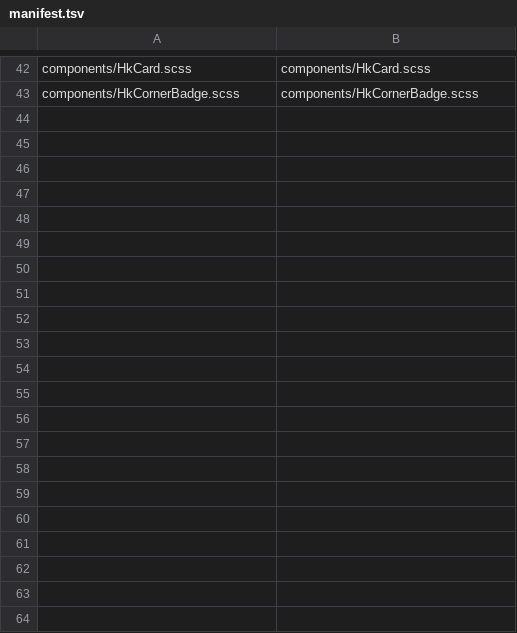
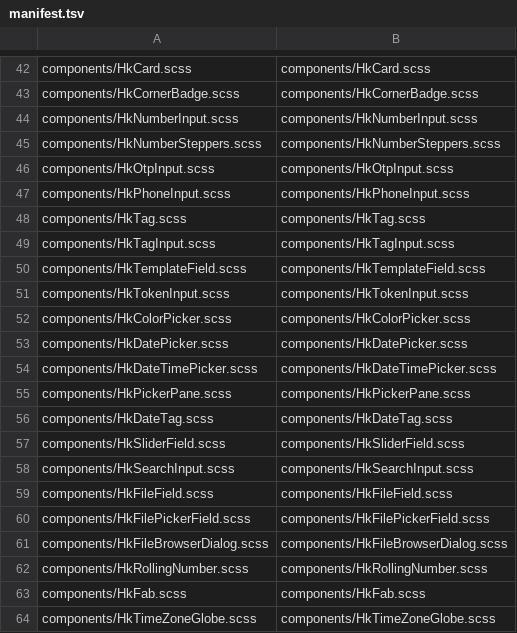
Before and after one commit to celestia-island/hikari, a TSV file: packages/components/src/styles/vue-mirror/manifest.tsv, drawn as a sheet; only a part is shown, gaps mark what is left out.

Commit message:
✨ Mirror the advanced-input family with its pickers and dialogs. (#1008)
* ✨ Vendor the canonical Vue component sheets into the Rust crate.

* ✨ Mirror the Spinner on the canonical Vue sheet and retire the legacy Spin.

* ✨ Mirror the Alert, LoadingVeil, PhaseTransition and Progress family on the canonical Vue sheets.

* ✨ Mirror the remaining feedback surfaces on the canonical Vue sheets and retire the legacy chain.

* 🔧 Retire the stray legacy alert/popover sheets and pin token coverage in the drift guard.

* 🔧 Make the message box reusable and ship the shared chrome.

* 🔧 Close the review holes in the mirror guards and settle the message box once.

* 🔧 Prove the message box settles exactly once.

* ✨ Open the basic-form mirror wave with the icon and identity atoms.

* ✨ Mirror the basic-form family on the shared Vue sheets.

* 🐛 Mount the progress ring through innerHTML so its SVG paints.

* 🔧 Close the basic-form review findings across the stateful atoms.

* 🔧 Pin the slider and checkbox contracts with render-level guards.

* 🔧 Guard every mirrored family and render the whole basic wave.

* ✨ Open the advanced-input wave with the shared sheets and the fab.

* ✨ Mirror the advanced-input family with its pickers and dialogs.

* 🔧 Close the advanced-input review findings across the interactive shells.

* 🔧 Guard the stylesheet fan-in and record the replaced legacy surfaces.

* 🔄 Re-vendor the sheets master moved under the mirror.

---------

Co-authored-by: langyo <langyo@users.noreply.github.com>

```diff
--- a/packages/components/src/styles/vue-mirror/manifest.tsv
+++ b/packages/components/src/styles/vue-mirror/manifest.tsv
@@ -43 +43,22 @@ components/HkCard.scss	components/HkCard.scss
 components/HkCornerBadge.scss	components/HkCornerBadge.scss
+components/HkNumberInput.scss	components/HkNumberInput.scss
+components/HkNumberSteppers.scss	components/HkNumberSteppers.scss
+components/HkOtpInput.scss	components/HkOtpInput.scss
+components/HkPhoneInput.scss	components/HkPhoneInput.scss
+components/HkTag.scss	components/HkTag.scss
+components/HkTagInput.scss	components/HkTagInput.scss
+components/HkTemplateField.scss	components/HkTemplateField.scss
+components/HkTokenInput.scss	components/HkTokenInput.scss
+components/HkColorPicker.scss	components/HkColorPicker.scss
+components/HkDatePicker.scss	components/HkDatePicker.scss
+components/HkDateTimePicker.scss	components/HkDateTimePicker.scss
+components/HkPickerPane.scss	components/HkPickerPane.scss
+components/HkDateTag.scss	components/HkDateTag.scss
+components/HkSliderField.scss	components/HkSliderField.scss
+components/HkSearchInput.scss	components/HkSearchInput.scss
+components/HkFileField.scss	components/HkFileField.scss
+components/HkFilePickerField.scss	components/HkFilePickerField.scss
+components/HkFileBrowserDialog.scss	components/HkFileBrowserDialog.scss
+components/HkRollingNumber.scss	components/HkRollingNumber.scss
+components/HkFab.scss	components/HkFab.scss
+components/HkTimeZoneGlobe.scss	components/HkTimeZoneGlobe.scss
```
Also changed, not shown: 50 other files.
